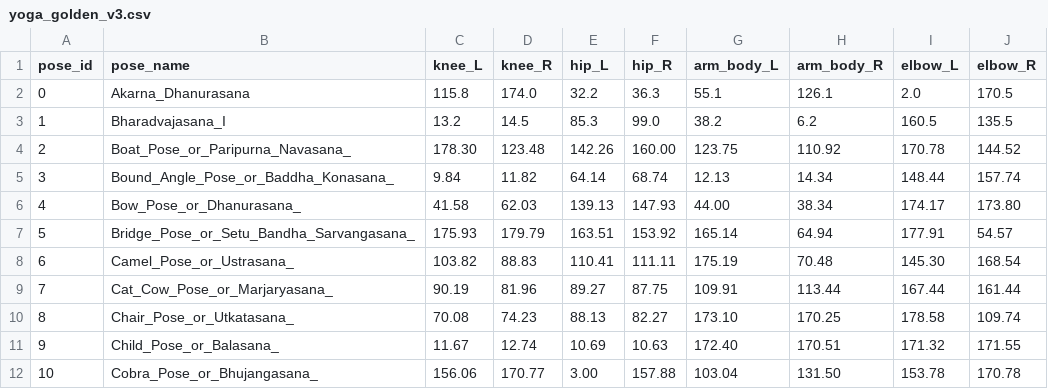
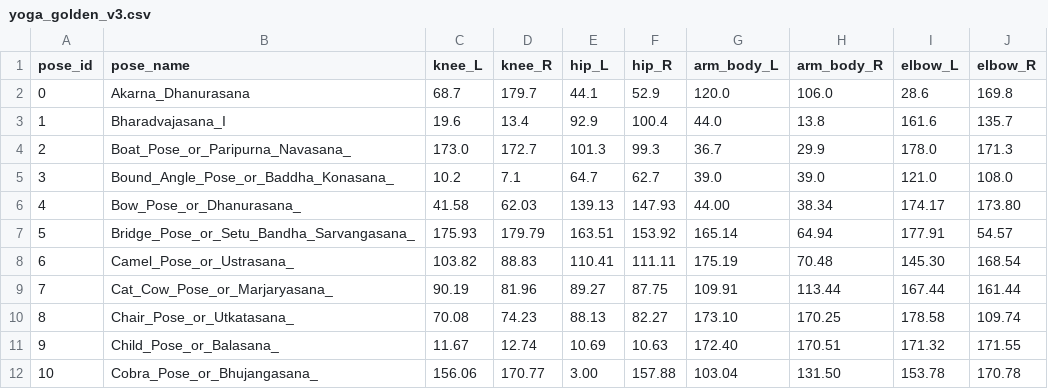
Before and after one commit to hadatttt/YogaAI, a CSV file: base/src/main/assets/yoga_golden_v3.csv, drawn as a sheet; only a part is shown.

```diff
--- a/base/src/main/assets/yoga_golden_v3.csv
+++ b/base/src/main/assets/yoga_golden_v3.csv
@@ -1,6 +1,6 @@
 pose_id,pose_name,knee_L,knee_R,hip_L,hip_R,arm_body_L,arm_body_R,elbow_L,elbow_R
-0,Akarna_Dhanurasana,115.8,174.0,32.2,36.3,55.1,126.1,2.0,170.5
-1,Bharadvajasana_I,13.2,14.5,85.3,99.0,38.2,6.2,160.5,135.5
-2,Boat_Pose_or_Paripurna_Navasana_,178.30,123.48,142.26,160.00,123.75,110.92,170.78,144.52
-3,Bound_Angle_Pose_or_Baddha_Konasana_,9.84,11.82,64.14,68.74,12.13,14.34,148.44,157.74
+0,Akarna_Dhanurasana,68.7,179.7,44.1,52.9,120.0,106.0,28.6,169.8
+1,Bharadvajasana_I,19.6,13.4,92.9,100.4,44.0,13.8,161.6,135.7
+2,Boat_Pose_or_Paripurna_Navasana_,173.0,172.7,101.3,99.3,36.7,29.9,178.0,171.3
+3,Bound_Angle_Pose_or_Baddha_Konasana_,10.2,7.1,64.7,62.7,39.0,39.0,121.0,108.0
 4,Bow_Pose_or_Dhanurasana_,41.58,62.03,139.13,147.93,44.00,38.34,174.17,173.80
```
Also changed, not shown: 8 other files.
